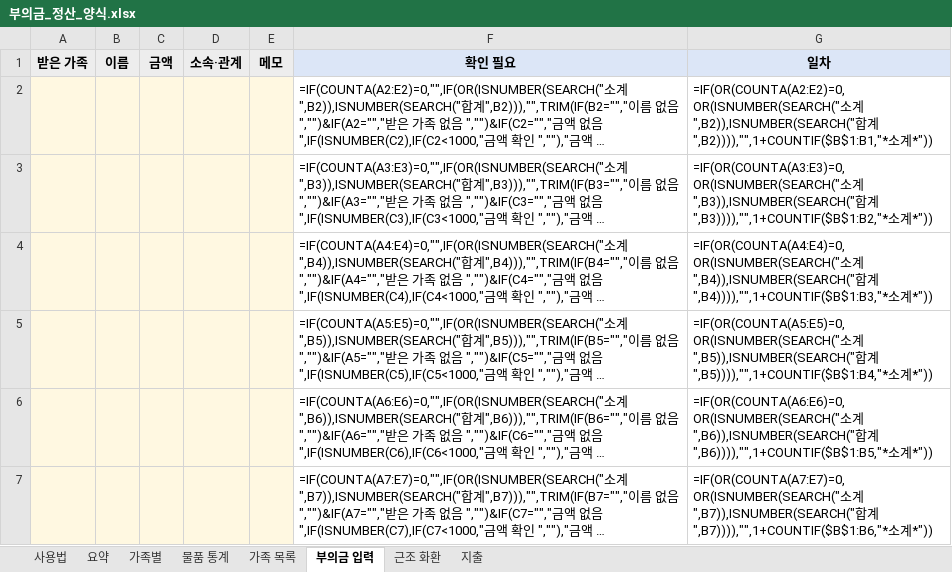
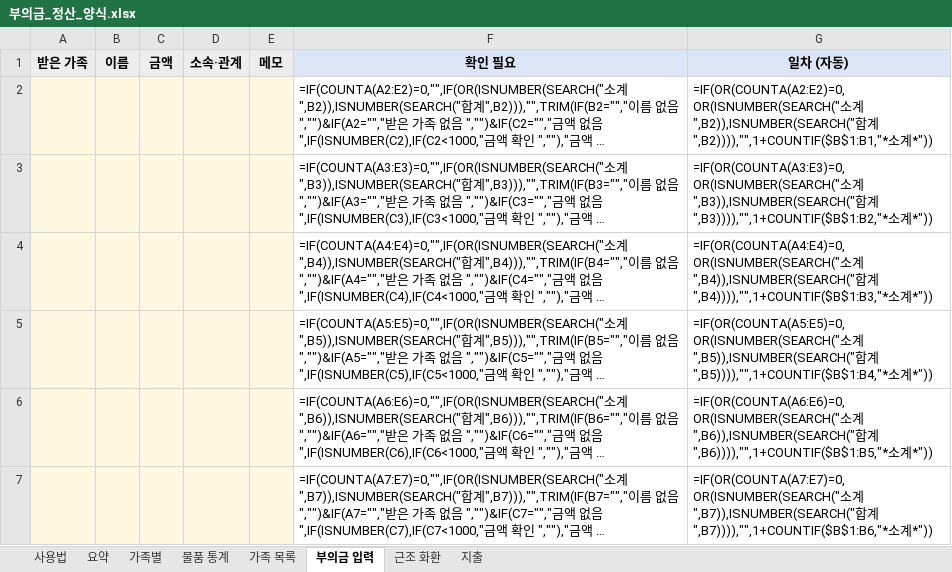
Before and after one commit to Ikek102030/booui-calculator, an Excel workbook: templates/부의금_정산_양식.xlsx, sheet 부의금 입력, drawn as a sheet; only a part is shown; long unchanged cells end in …; values as stored, in another font and other column widths than the file's, no borders; formulas without a stored value are shown as written; conditional formats not drawn; the diff names each change by its address in the sheet, - before the commit and + after, or states it on an @@ line.

```diff
--- a/templates/부의금_정산_양식.xlsx (sheet 부의금 입력)
+++ b/templates/부의금_정산_양식.xlsx (sheet 부의금 입력)
-G1: 일차
+G1: 일차 (자동)
```
Also changed, not shown: sheet 요약, sheet 사용법, 3 other files.
